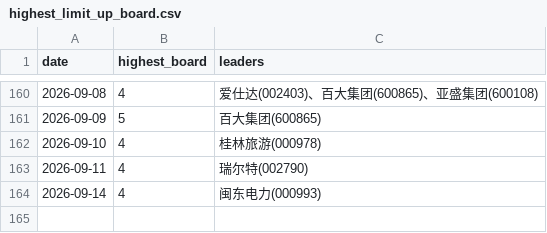
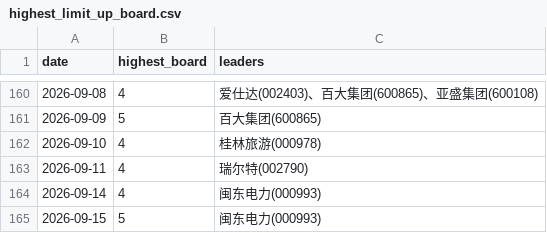
Before and after one commit to dabinDev/AiStock, a CSV file: data/highest_limit_up_board.csv, drawn as a sheet; only a part is shown, gaps mark what is left out; the diff names each change by its address in the sheet, - before the commit and + after, or states it on an @@ line.

```diff
--- a/data/highest_limit_up_board.csv
+++ b/data/highest_limit_up_board.csv
+row 165: 2026-09-15 | 5 | 闽东电力(000993)
```
Also changed, not shown: 5 other files.
